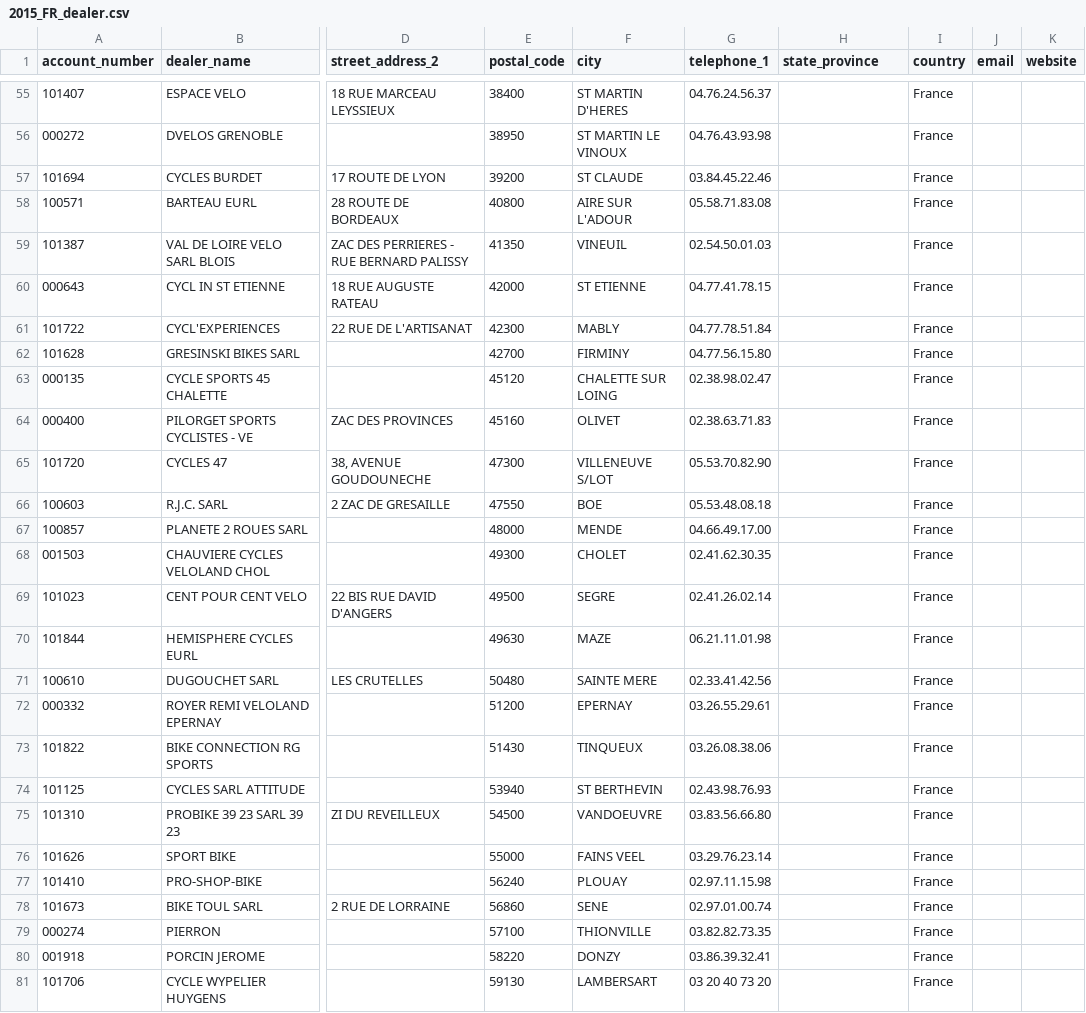
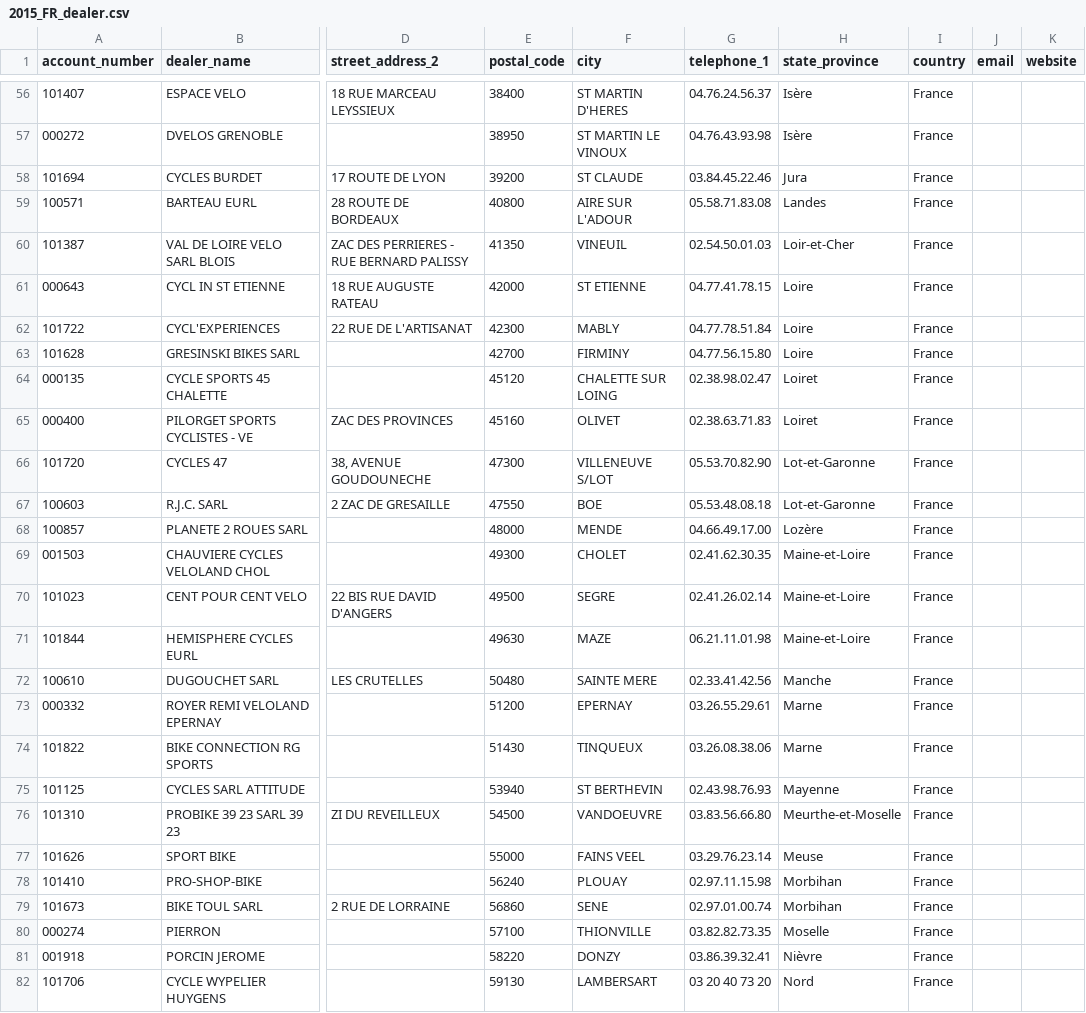
Before and after one commit to mostlyclicks/timefr_01, a CSV file: doc/2015_FR_dealer.csv, drawn as a sheet; only a part is shown, gaps mark what is left out; addresses are those after the commit; the diff covers the shown part only; the diff names each change by its address in the sheet, - before the commit and + after, or states it on an @@ line.

```diff
--- a/doc/2015_FR_dealer.csv
+++ b/doc/2015_FR_dealer.csv
-H56:H57 (state_province): (empty)
+H56:H57 (state_province): Isère
-H58 (state_province): (empty)
+H58 (state_province): Jura
-H59 (state_province): (empty)
+H59 (state_province): Landes
-H60 (state_province): (empty)
+H60 (state_province): Loir-et-Cher
-H61:H63 (state_province): (empty)
+H61:H63 (state_province): Loire
-H64:H65 (state_province): (empty)
+H64:H65 (state_province): Loiret
-H66:H67 (state_province): (empty)
+H66:H67 (state_province): Lot-et-Garonne
-H68 (state_province): (empty)
+H68 (state_province): Lozère
-H69:H71 (state_province): (empty)
+H69:H71 (state_province): Maine-et-Loire
-H72 (state_province): (empty)
+H72 (state_province): Manche
-H73:H74 (state_province): (empty)
+H73:H74 (state_province): Marne
-H75 (state_province): (empty)
+H75 (state_province): Mayenne
-H76 (state_province): (empty)
+H76 (state_province): Meurthe-et-Moselle
-H77 (state_province): (empty)
+H77 (state_province): Meuse
-H78:H79 (state_province): (empty)
+H78:H79 (state_province): Morbihan
-H80 (state_province): (empty)
+H80 (state_province): Moselle
-H81 (state_province): (empty)
+H81 (state_province): Nièvre
-H82 (state_province): (empty)
+H82 (state_province): Nord
```
Also changed, not shown: 1 added row and 105 edited cells elsewhere in this file, 1 other file.
